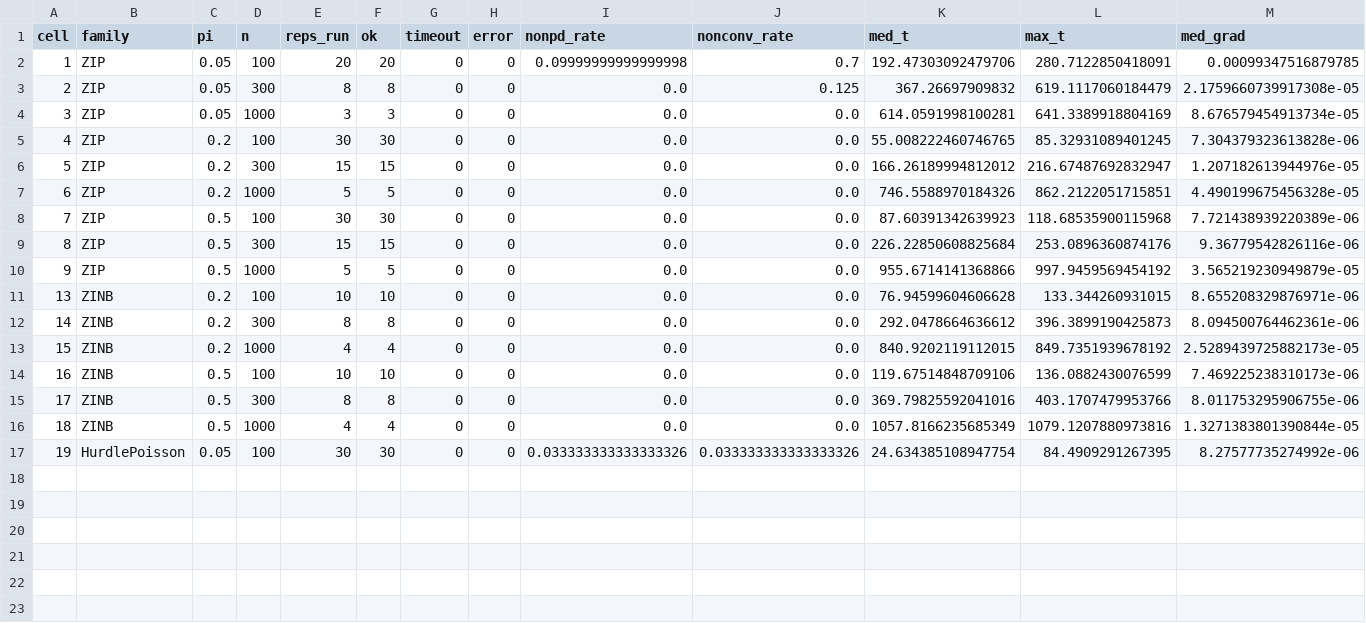
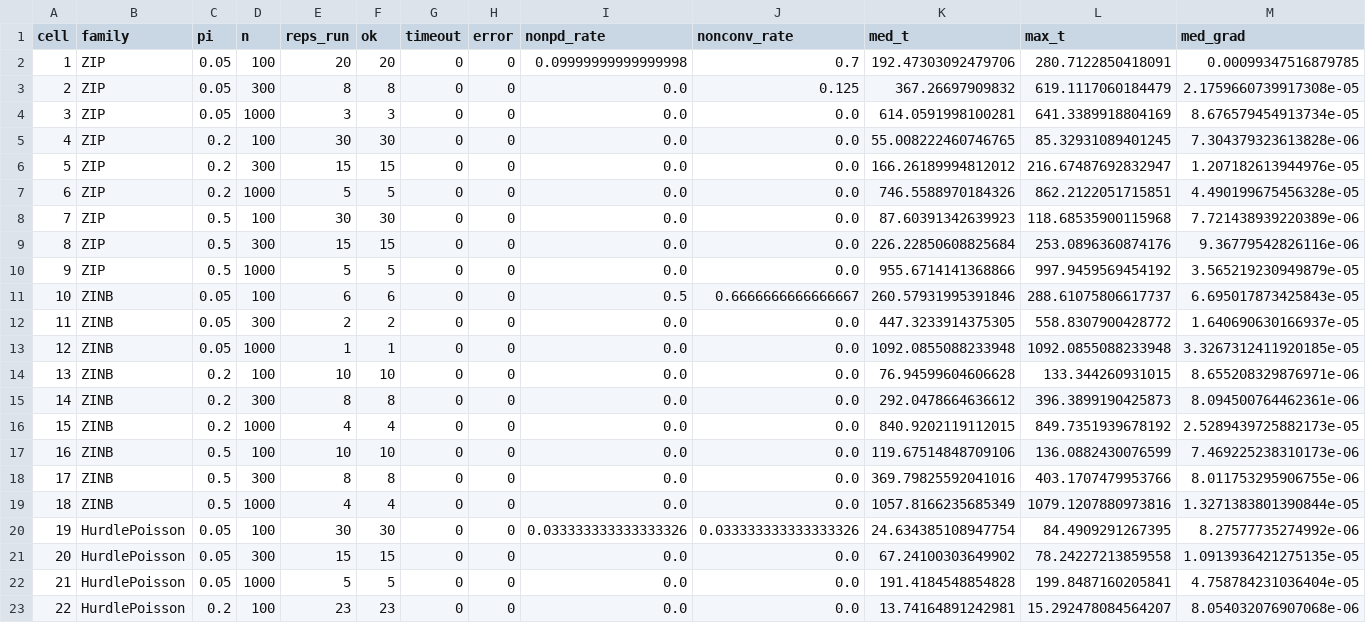
Before and after one commit to itchyshin/GLLVModels.jl, a CSV file: campaigns/l26-zi-hurdle-coverage/summary_by_cell.csv, drawn as a sheet; only a part is shown; rows hold the shown columns only; the diff names each change by its address in the sheet, - before the commit and + after, or states it on an @@ line.

```diff
--- a/campaigns/l26-zi-hurdle-coverage/summary_by_cell.csv
+++ b/campaigns/l26-zi-hurdle-coverage/summary_by_cell.csv
+row 11: 10 | ZINB | 0.05 | 100 | 6 | 6 | 0 | 0 | 0.5 | 0.6666666666666667 | 260.57931995391846 | 288.61075806617737 | 6.695017873425843e-05
+row 12: 11 | ZINB | 0.05 | 300 | 2 | 2 | 0 | 0 | 0.0 | 0.0 | 447.3233914375305 | 558.8307900428772 | 1.640690630166937e-05
+row 13: 12 | ZINB | 0.05 | 1000 | 1 | 1 | 0 | 0 | 0.0 | 0.0 | 1092.0855088233948 | 1092.0855088233948 | 3.3267312411920185e-05
+row 21: 20 | HurdlePoisson | 0.05 | 300 | 15 | 15 | 0 | 0 | 0.0 | 0.0 | 67.24100303649902 | 78.24227213859558 | 1.0913936421275135e-05
+row 22: 21 | HurdlePoisson | 0.05 | 1000 | 5 | 5 | 0 | 0 | 0.0 | 0.0 | 191.4184548854828 | 199.8487160205841 | 4.758784231036404e-05
+row 23: 22 | HurdlePoisson | 0.2 | 100 | 23 | 23 | 0 | 0 | 0.0 | 0.0 | 13.74164891242981 | 15.292478084564207 | 8.054032076907068e-06
```
Also changed, not shown: campaigns/l26-zi-hurdle-coverage/summary_by_cell_block.csv, 2 other files.
